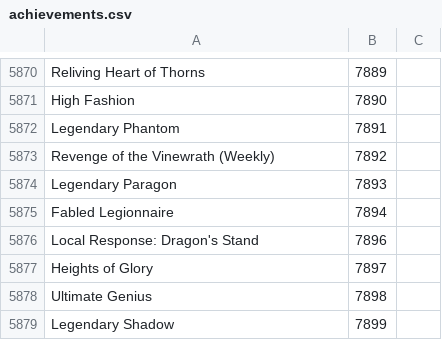
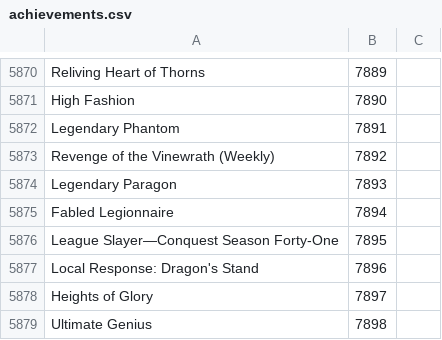
Before and after one commit to Pandraghon/gw2api-namesearch, a CSV file: en/achievements.csv, drawn as a sheet; only a part is shown, gaps mark what is left out; the shorter side is filled out with more unchanged rows.

```diff
--- a/en/achievements.csv
+++ b/en/achievements.csv
@@ -5875,2 +5875,3 @@
 "Fabled Legionnaire",7894
+"League Slayer—Conquest Season Forty-One",7895
 "Local Response: Dragon's Stand",7896
```
Also changed, not shown: fr/achievements.csv, 2 other files.
